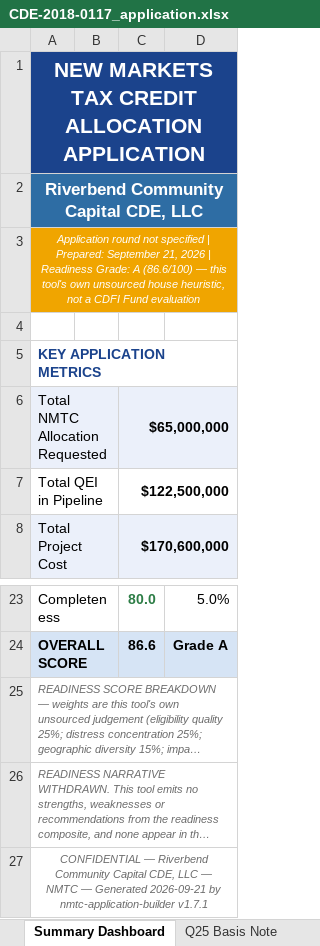
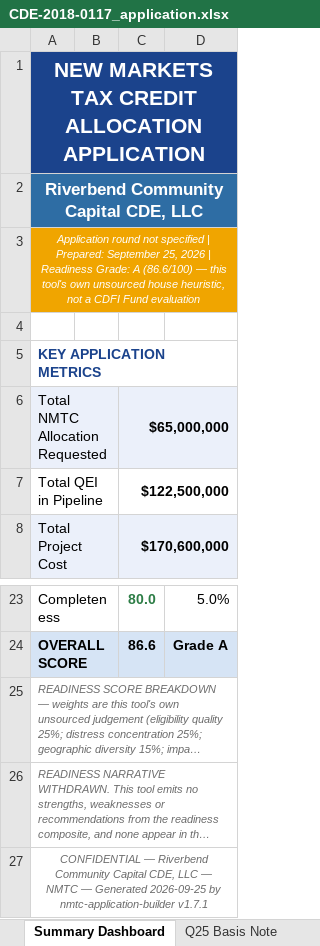
Before and after one commit to Jaypatel1511/nmtc-application-builder, an Excel workbook: sample-output/CDE-2018-0117_application.xlsx, sheet Summary Dashboard, drawn as a sheet; only a part is shown, gaps mark what is left out; long unchanged cells end in …; values as stored, in another font and other column widths than the file's, no borders; charts and pictures not drawn; the diff names each change by its address in the sheet, - before the commit and + after, or states it on an @@ line.

```diff
--- a/sample-output/CDE-2018-0117_application.xlsx (sheet Summary Dashboard)
+++ b/sample-output/CDE-2018-0117_application.xlsx (sheet Summary Dashboard)
-A3: …Prepared: September 21, 2026 |…
+A3: …Prepared: September 25, 2026 |…
-A27: …— Generated 2026-09-21 by nmtc-application-builder…
+A27: …— Generated 2026-09-25 by nmtc-application-builder…
```
Also changed, not shown: sheet Round Provenance, sheet Track Record, sheet Investor Commitments, sheet Geographic Targeting, sheet Impact Projections, sheet Distress Documentation, 1 more sheet, 5 other files.
